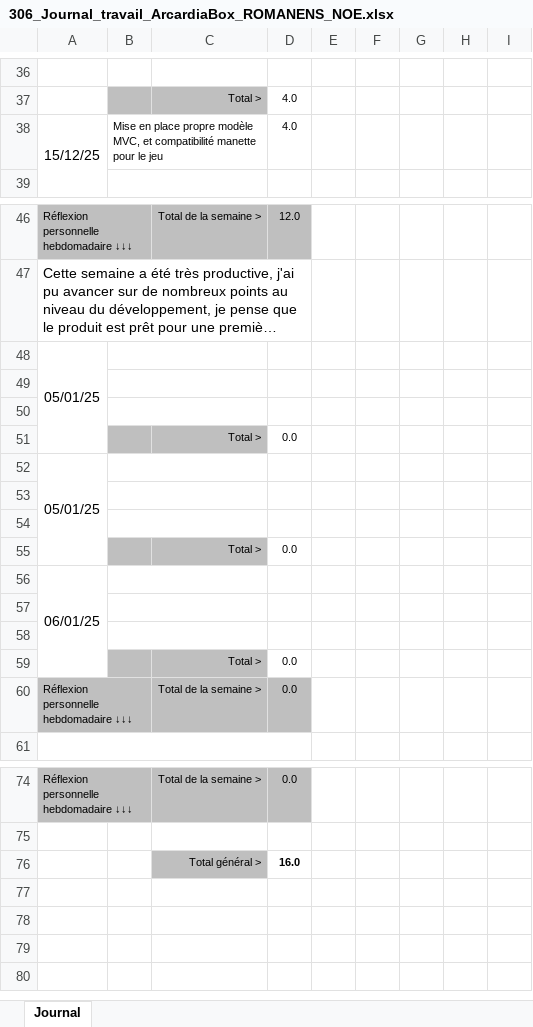
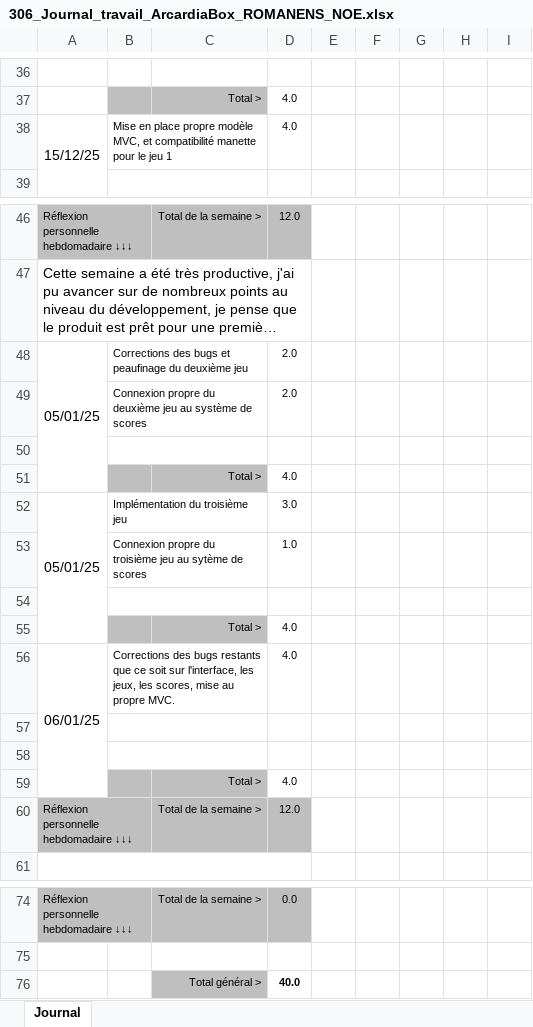
Before and after one commit to Z4drus/306-project-groupe-2, an Excel workbook: documentation/306_Journal_travail_ArcardiaBox_ROMANENS_NOE.xlsx, sheet Journal, drawn as a sheet; only a part is shown, gaps mark what is left out; long unchanged cells end in …; values as stored, in another font and other column widths than the file's, no borders; conditional formats not drawn; removed rows and columns are numbered as before the commit, all else as after; the diff covers the shown part only; the diff names each change by its address in the sheet, - before the commit and + after, or states it on an @@ line.

Commit message:
Journal Noé

```diff
--- a/documentation/306_Journal_travail_ArcardiaBox_ROMANENS_NOE.xlsx (sheet Journal)
+++ b/documentation/306_Journal_travail_ArcardiaBox_ROMANENS_NOE.xlsx (sheet Journal)
-B38: …le jeu
+B38: …le jeu 1
-A48:A51 merged
+A48:A51 merged
-B48: (empty)
+B48: Corrections des bugs et peaufinage du deuxième jeu
-D48: (empty)
+D48: 2.0
+row 49:  | Connexion propre du deuxième jeu au système de scores |  | 2.0
+row 50: (empty)
+row 51:  |  | Total > | 4.0
+row 52: 05/01/25 | Implémentation du troisième jeu |  | 3.0
+row 53:  | Connexion propre du troisième jeu au sytème de scores |  | 1.0
+row 54: (empty)
+row 55:  |  | Total > | 4.0
+row 56: 06/01/25 | Corrections des bugs restants que ce soit sur l'interface, les jeux, les scores, mise au propre MVC. |  | 4.0
-row 51:  |  | Total > | 0.0
-row 52: 05/01/25
-B59:C59 fill: none
+B59:C59 fill: #BFBFBF
-B53:C53 merged
-row 59: (empty)
+row 59:  |  | Total > | 4.0
-row 60: (empty)
+row 60: Réflexion personnelle hebdomadaire ↓↓↓ |  | Total de la semaine > | 12.0
-A60:D60 fill: none
+A60:D60 fill: #BFBFBF
+A60:B60 merged
-B54:C54 merged
-row 55:  |  | Total > | 0.0
-row 56: 06/01/25
-row 57: (empty)
-row 58: (empty)
-row 59:  |  | Total > | 0.0
-row 60: Réflexion personnelle hebdomadaire ↓↓↓ |  | Total de la semaine > | 0.0
-D76: 16.0
+D76: 40.0
```
Also changed, not shown: 7 added rows, 7 removed rows, 7 edited cells, cell formats and merged cells elsewhere in this sheet.
